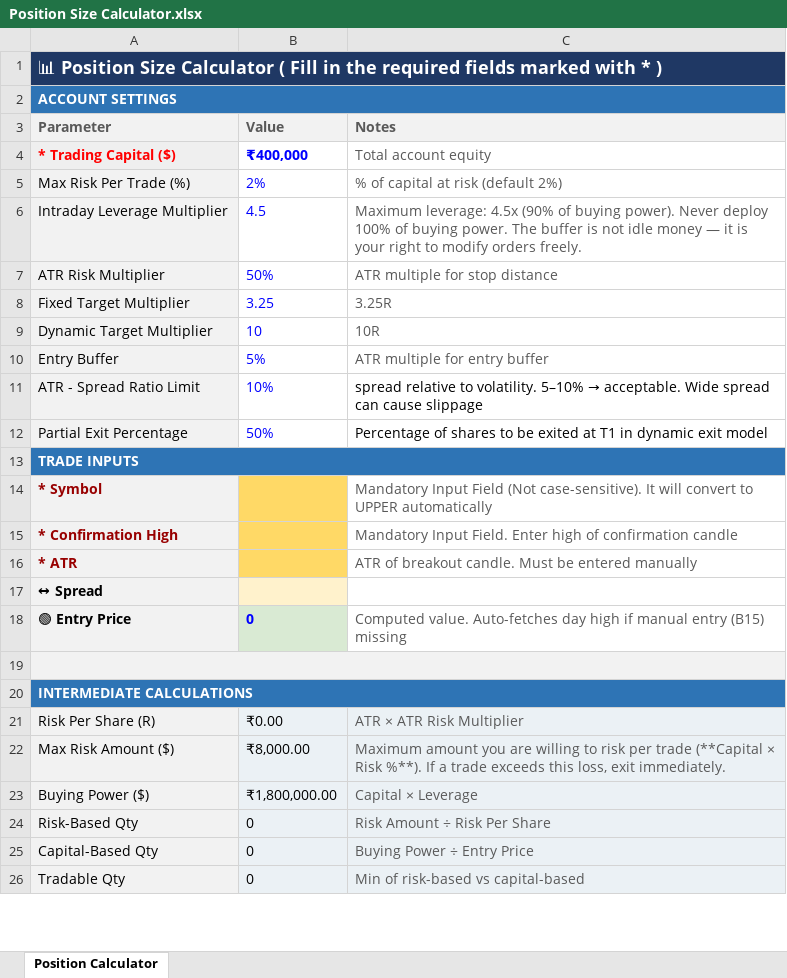
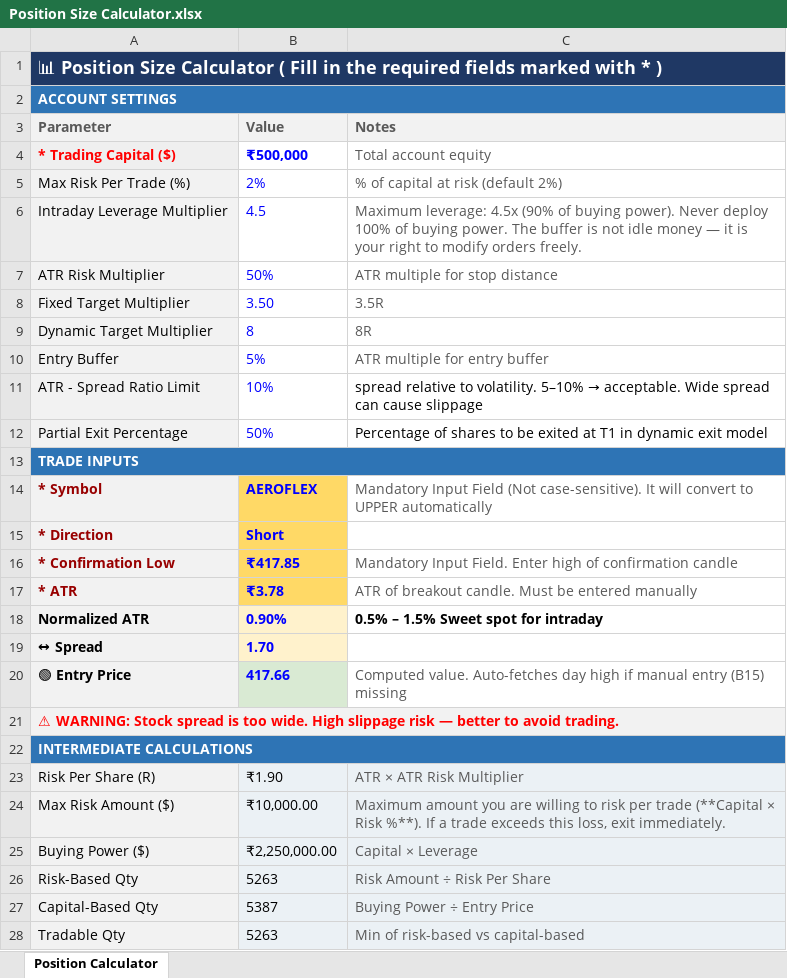
Before and after one commit to ishaqv/Tortoise-Trading-Lab, an Excel workbook: Position Size Calculator.xlsx, sheet Position Calculator, drawn as a sheet; only a part is shown; values as stored, in another font and other column widths than the file's, no borders; charts and pictures and conditional formats not drawn; removed rows and columns are numbered as before the commit, all else as after; the diff covers the shown part only; the diff names each change by its address in the sheet, - before the commit and + after, or states it on an @@ line.

Commit message:
updated position calculator

```diff
--- a/Position Size Calculator.xlsx (sheet Position Calculator)
+++ b/Position Size Calculator.xlsx (sheet Position Calculator)
-B4 (Value): ₹400,000
+B4 (Value): ₹500,000
-B8 (Value): 3.25
+B8 (Value): 3.50
-C8 (Notes): 3.25R
+C8 (Notes): 3.5R
-B9 (Value): 10
+B9 (Value): 8
-C9 (Notes): 10R
+C9 (Notes): 8R
-B14 (Value): (empty)
+B14 (Value): AEROFLEX
-row 15: * Confirmation High |  | Mandatory Input Field. Enter high of confirmation candle
+row 15: * Direction | Short
+row 16: * Confirmation Low | ₹417.85 | Mandatory Input Field. Enter high of confirmation candle
-B17 (Value): (empty)
+B17 (Value): ₹3.78
+row 18: Normalized ATR | 0.90% | 0.5% – 1.5% Sweet spot for intraday
-B19 (Value): (empty)
+B19 (Value): 1.70
-B20 (Value): 0
+B20 (Value): 417.66
-A21 (Parameter): (empty)
+A21 (Parameter): ⚠ WARNING: Stock spread is too wide. High slippage risk — better to avoid trading.
-B23 (Value): ₹0.00
+B23 (Value): ₹1.90
-B24 (Value): ₹8,000.00
+B24 (Value): ₹10,000.00
-B25 (Value): ₹1,800,000.00
+B25 (Value): ₹2,250,000.00
-B26 (Value): 0
+B26 (Value): 5263
-B27 (Value): 0
+B27 (Value): 5387
-B28 (Value): 0
+B28 (Value): 5263
```
Also changed, not shown: 10 edited cells and cell formats elsewhere in this sheet, charts or pictures.
